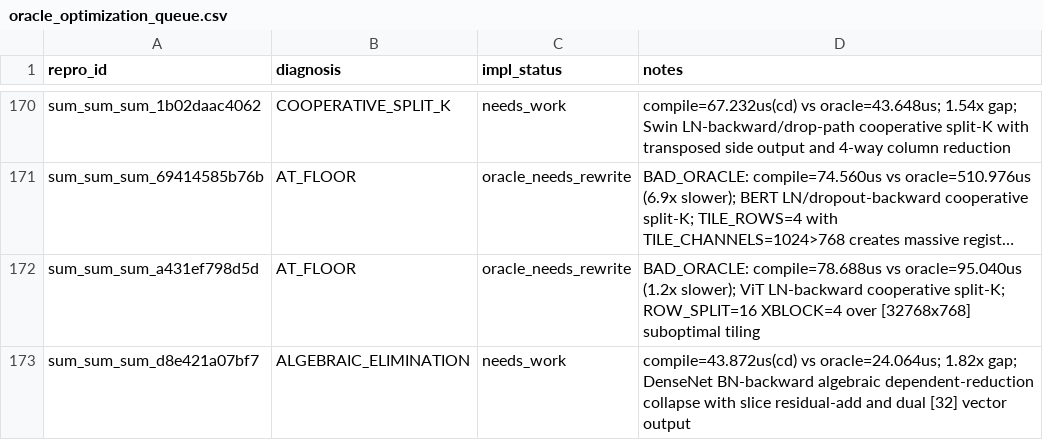
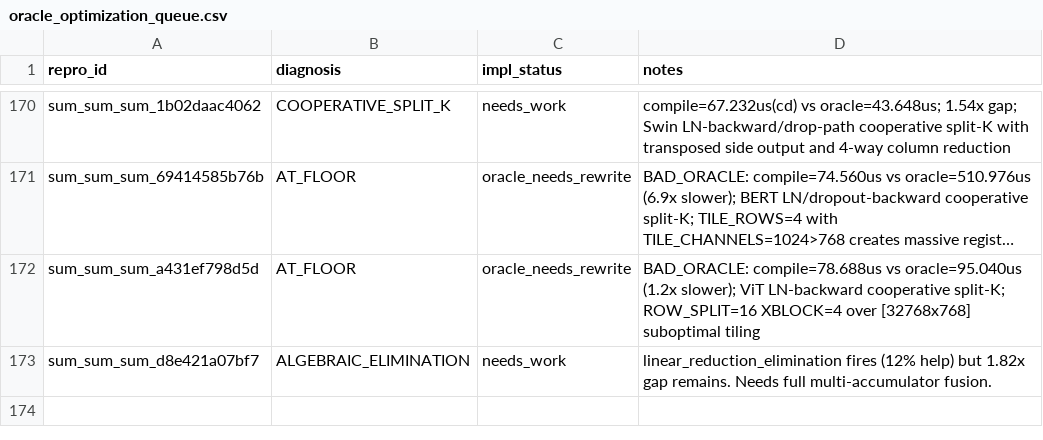
Before and after one commit to eellison/better-benchmark, a CSV file: investigation_results/oracle_optimization_queue.csv, drawn as a sheet; only a part is shown, gaps mark what is left out; long unchanged cells end in …; the diff names each change by its address in the sheet, - before the commit and + after, or states it on an @@ line.

```diff
--- a/investigation_results/oracle_optimization_queue.csv
+++ b/investigation_results/oracle_optimization_queue.csv
-D173 (notes): compile=43.872us(cd) vs oracle=24.064us; 1.82x gap; DenseNet BN-backward algebraic dependent-reduction collapse with slice residual-add and dual [32] vector output
+D173 (notes): linear_reduction_elimination fires (12% help) but 1.82x gap remains. Needs full multi-accumulator fusion.
```
